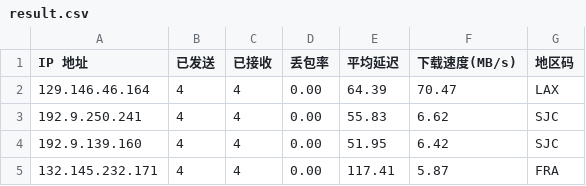
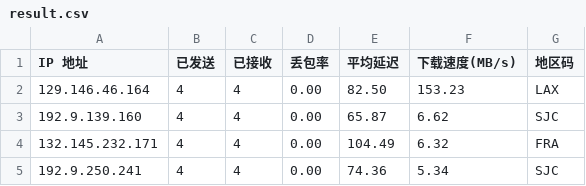
Before and after one commit to x-dr/cfst, a CSV file: result.csv, drawn as a sheet.

```diff
--- a/result.csv
+++ b/result.csv
@@ -1,5 +1,5 @@
 IP 地址,已发送,已接收,丢包率,平均延迟,下载速度(MB/s),地区码
-129.146.46.164,4,4,0.00,64.39,70.47,LAX
-192.9.250.241,4,4,0.00,55.83,6.62,SJC
-192.9.139.160,4,4,0.00,51.95,6.42,SJC
-132.145.232.171,4,4,0.00,117.41,5.87,FRA
+129.146.46.164,4,4,0.00,82.50,153.23,LAX
+192.9.139.160,4,4,0.00,65.87,6.62,SJC
+132.145.232.171,4,4,0.00,104.49,6.32,FRA
+192.9.250.241,4,4,0.00,74.36,5.34,SJC
```
Also changed, not shown: 1 other file.
